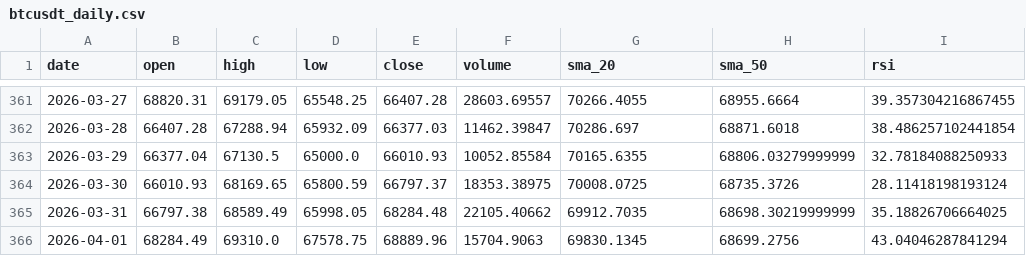
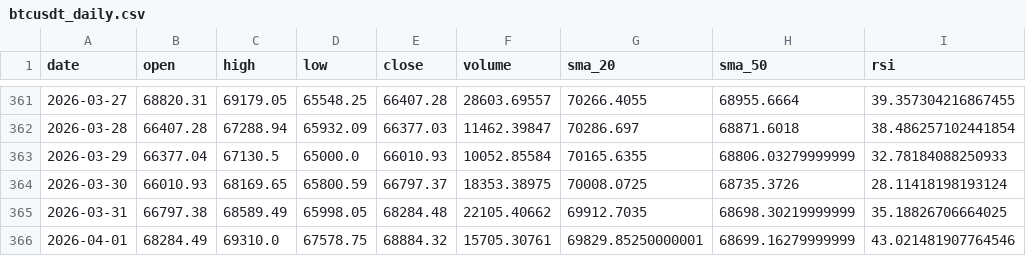
Before and after one commit to MetalDoradoCrypto/lean-trader, a CSV file: data/btcusdt_daily.csv, drawn as a sheet; only a part is shown, gaps mark what is left out.

Commit message:
REFINE: Volume_Surge_20260401_114623 PF=1.55

```diff
--- a/data/btcusdt_daily.csv
+++ b/data/btcusdt_daily.csv
@@ -365,2 +365,2 @@ date,open,high,low,close,volume,sma_20,sma_50,rsi
 2026-03-31,66797.38,68589.49,65998.05,68284.48,22105.40662,69912.7035,68698.30219999999,35.18826706664025
-2026-04-01,68284.49,69310.0,67578.75,68889.96,15704.9063,69830.1345,68699.2756,43.04046287841294
+2026-04-01,68284.49,69310.0,67578.75,68884.32,15705.30761,69829.85250000001,68699.16279999999,43.021481907764546
```
Also changed, not shown: 7 other files.
